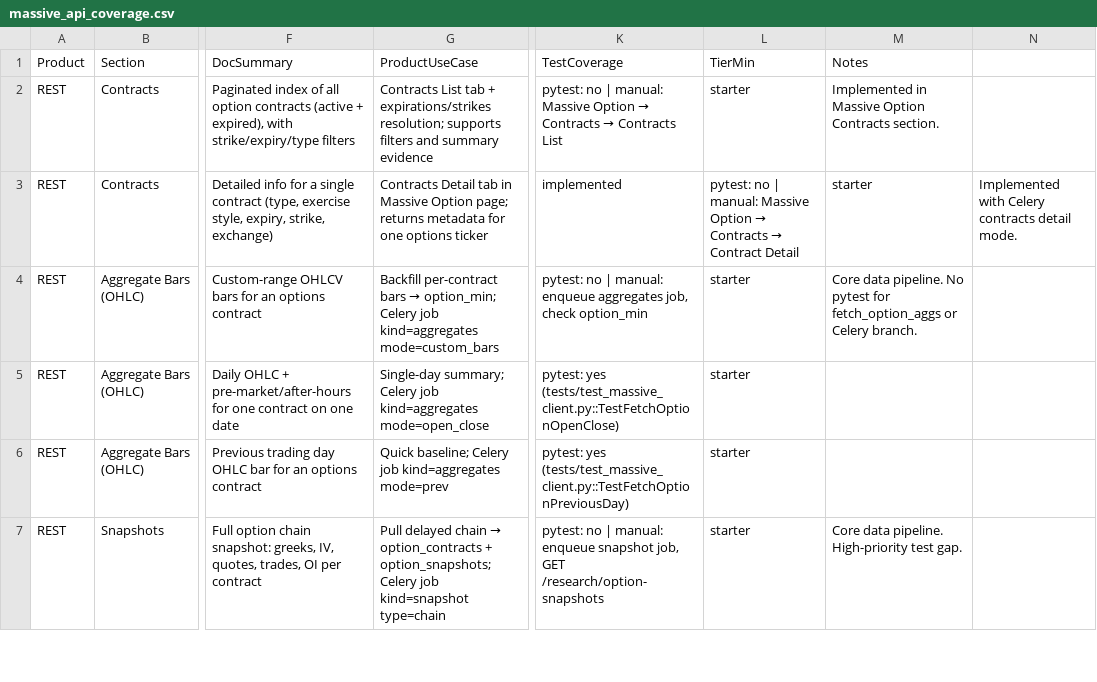
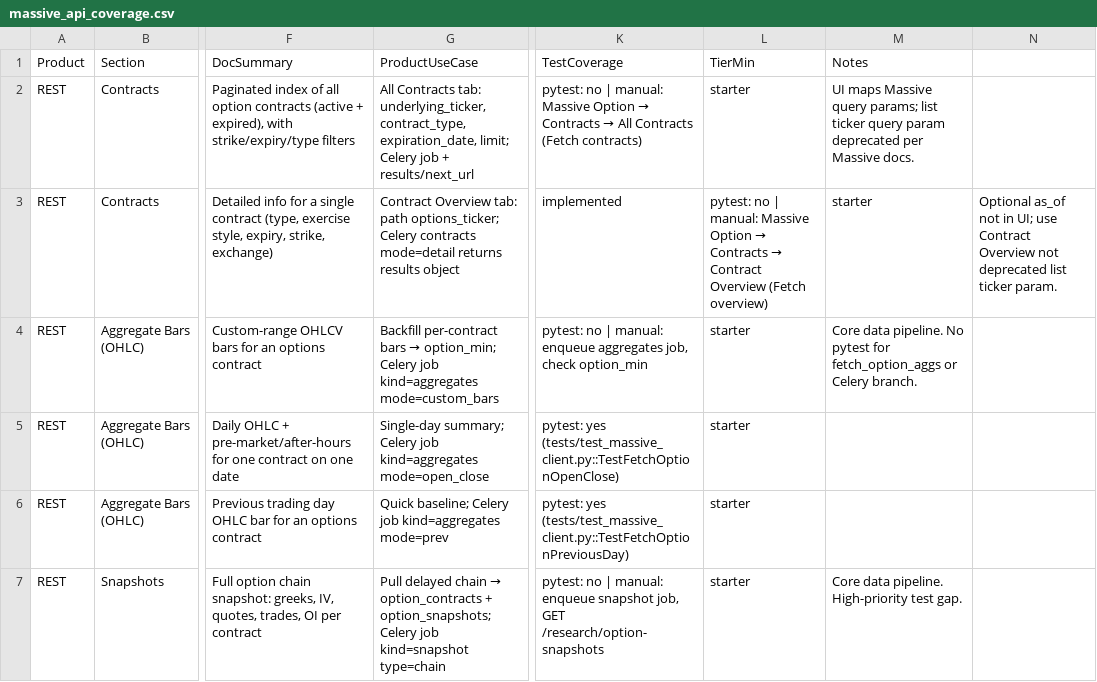
Before and after one commit to weitingzhao/bifrost-trader-engine, a CSV file: docs/plans/massive_api_coverage.csv, drawn as a sheet; only a part is shown, gaps mark what is left out; the diff names each change by its address in the sheet, - before the commit and + after, or states it on an @@ line.

Commit message:
Refactor Massive API Coverage and Enhance UI Components
- Updated the `get_massive_greeks_coverage` and `get_massive_contracts_coverage` functions to utilize a new helper function for database connection parameters, improving code maintainability.
- Enhanced the massive API coverage documentation, updating CSV and HTML files to reflect changes in endpoint descriptions and usage, ensuring clarity for users.
- Introduced new CSS styles for the Massive Overview section, improving layout and visual organization for better user experience.
- Refactored the FeedMassiveOptionPage and FeedMassiveStockPage components to streamline data handling and improve navigation between REST, WebSocket, and Flat File delivery channels.

This commit enhances the overall functionality and user interface of the Massive API, improving data management and accessibility.

```diff
--- a/docs/plans/massive_api_coverage.csv
+++ b/docs/plans/massive_api_coverage.csv
-G2 (ProductUseCase): Contracts List tab + expirations/strikes resolution; supports filters and summary evidence
+G2 (ProductUseCase): All Contracts tab: underlying_ticker, contract_type, expiration_date, limit; Celery job + results/next_url
@@ K2 (TestCoverage): …Contracts → Contracts List → …Contracts → All Contracts (Fetch contracts) @@
-M2 (Notes): Implemented in Massive Option Contracts section.
+M2 (Notes): UI maps Massive query params; list ticker query param deprecated per Massive docs.
-G3 (ProductUseCase): Contracts Detail tab in Massive Option page; returns metadata for one options ticker
+G3 (ProductUseCase): Contract Overview tab: path options_ticker; Celery contracts mode=detail returns results object
-L3 (TierMin): …→ Contract Detail
+L3 (TierMin): …→ Contract Overview (Fetch overview)
-N3: Implemented with Celery contracts detail mode.
+N3: Optional as_of not in UI; use Contract Overview not deprecated list ticker param.
```
Also changed, not shown: 19 other files.
